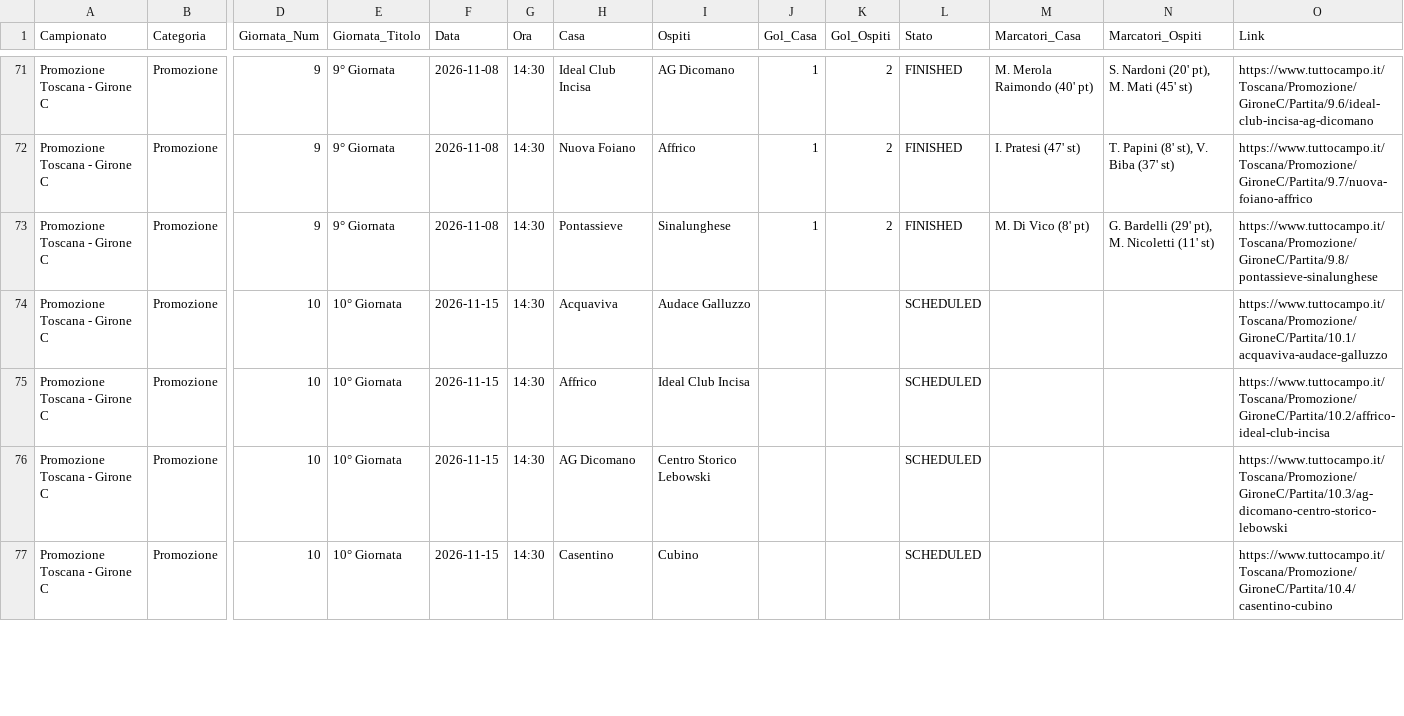
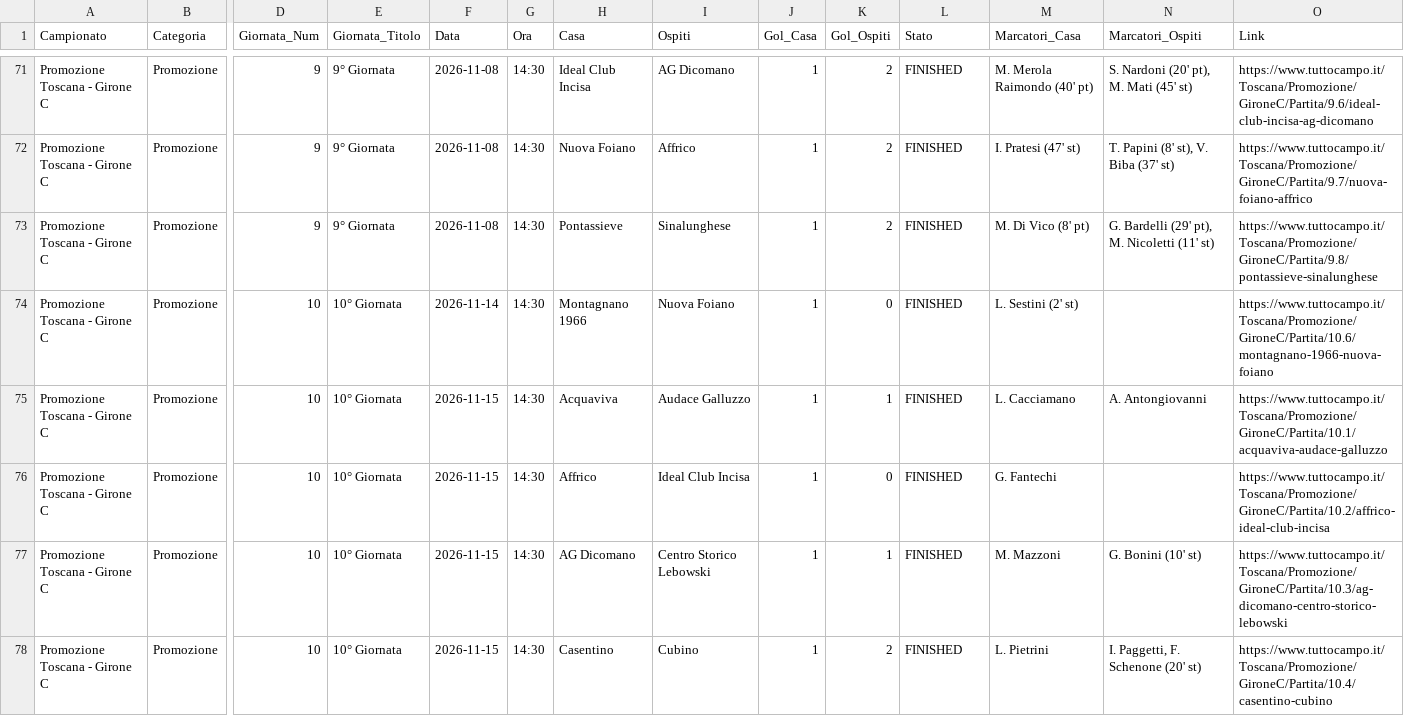
Before and after one commit to cicciocanestro/calcio-toscana-scraper, a CSV file: data/exports/promozione-c.csv, drawn as a sheet; only a part is shown, gaps mark what is left out; addresses are those after the commit; rows hold the shown columns only; the diff covers the shown part only; the diff names each change by its address in the sheet, - before the commit and + after, or states it on an @@ line.

```diff
--- a/data/exports/promozione-c.csv
+++ b/data/exports/promozione-c.csv
+row 74: Promozione Toscana - Girone C | Promozione | 10 | 10° Giornata | 2026-11-14 | 14:30 | Montagnano 1966 | Nuova Foiano | 1 | 0 | FINISHED | L. Sestini (2' st) |  | https://www.tuttocampo.it/Toscana/Promozione/GironeC/Partita/10.6/montagnano-1966-nuova-foiano
-J75:J78 (Gol_Casa): (empty)
+J75:J78 (Gol_Casa): 1
-K75 (Gol_Ospiti): (empty)
+K75 (Gol_Ospiti): 1
-L75:L78 (Stato): SCHEDULED
+L75:L78 (Stato): FINISHED
-M75 (Marcatori_Casa): (empty)
+M75 (Marcatori_Casa): L. Cacciamano
-N75 (Marcatori_Ospiti): (empty)
+N75 (Marcatori_Ospiti): A. Antongiovanni
-K76 (Gol_Ospiti): (empty)
+K76 (Gol_Ospiti): 0
-M76 (Marcatori_Casa): (empty)
+M76 (Marcatori_Casa): G. Fantechi
-K77 (Gol_Ospiti): (empty)
+K77 (Gol_Ospiti): 1
-M77 (Marcatori_Casa): (empty)
+M77 (Marcatori_Casa): M. Mazzoni
-N77 (Marcatori_Ospiti): (empty)
+N77 (Marcatori_Ospiti): G. Bonini (10' st)
-K78 (Gol_Ospiti): (empty)
+K78 (Gol_Ospiti): 2
-M78 (Marcatori_Casa): (empty)
+M78 (Marcatori_Casa): L. Pietrini
-N78 (Marcatori_Ospiti): (empty)
+N78 (Marcatori_Ospiti): I. Paggetti, F. Schenone (20' st)
```
Also changed, not shown: 1 removed row and 15 edited cells elsewhere in this file, data/exports/seconda-i.csv, data/exports/terza-arezzo.csv, 7 other files.
